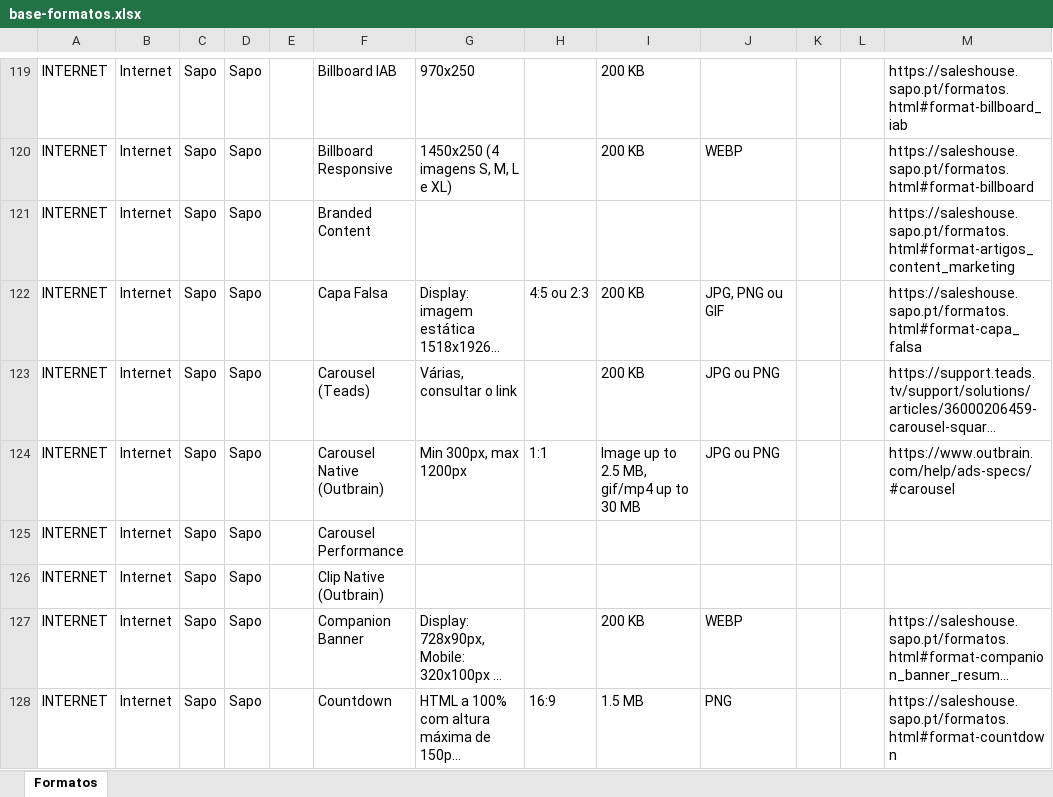
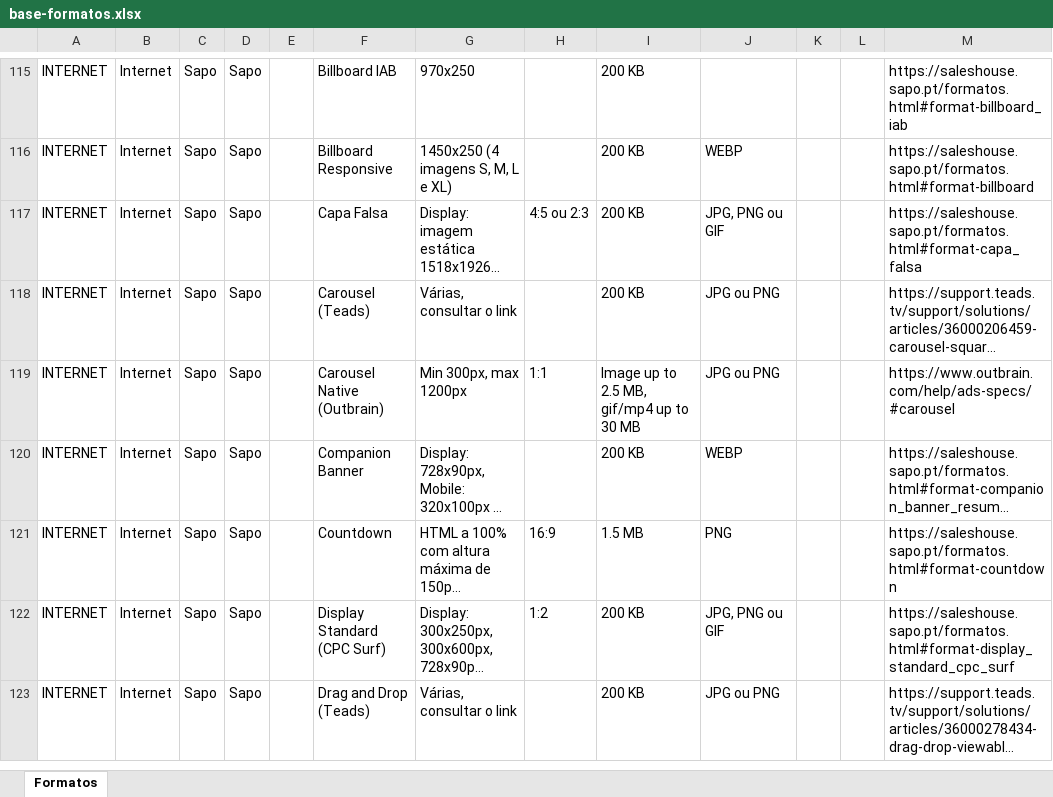
Before and after one commit to claudiarosa00/MS-Builder, an Excel workbook: data/base-formatos.xlsx, sheet Formatos, drawn as a sheet; only a part is shown, gaps mark what is left out; the shorter side is filled out with more unchanged rows; long unchanged cells end in …; values as stored, in another font and other column widths than the file's, no borders; the diff covers the shown part only; the diff names each change by its address in the sheet, - before the commit and + after, or states it on an @@ line.

```diff
--- a/data/base-formatos.xlsx (sheet Formatos)
+++ b/data/base-formatos.xlsx (sheet Formatos)
-row 121: INTERNET | Internet | Sapo | Sapo |  | Branded Content |  |  |  |  |  |  | https://saleshouse.sapo.pt/formatos.html#format-artigos_content_marketing
-row 125: INTERNET | Internet | Sapo | Sapo |  | Carousel Performance
-row 126: INTERNET | Internet | Sapo | Sapo |  | Clip Native (Outbrain)
```
Also changed, not shown: 17 removed rows elsewhere in this sheet, data/CSBuilder_Base_Formatos.xlsx.
